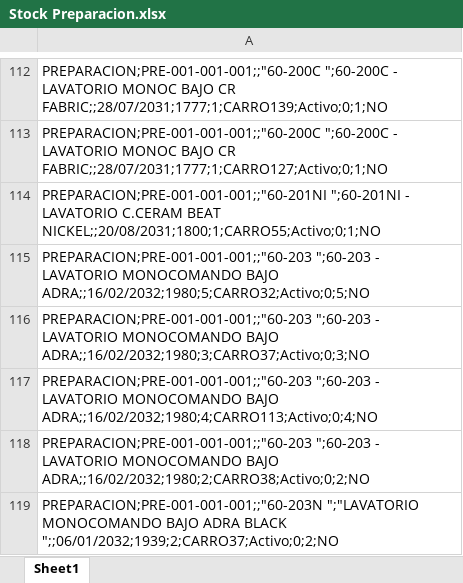
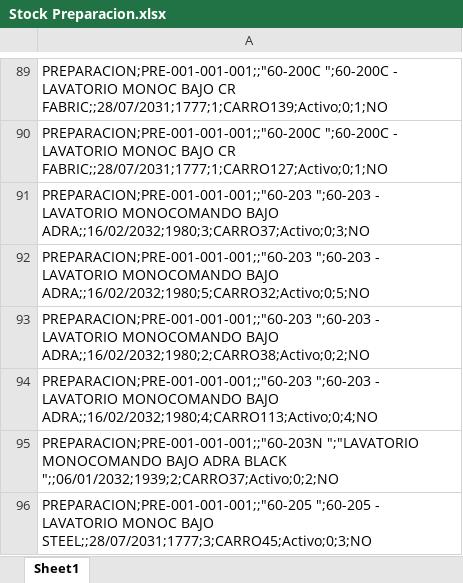
Before and after one commit to IvanGoyena/Logistica-Peirano, an Excel workbook: Data_WMS/Stock Preparacion.xlsx, sheet Sheet1, drawn as a sheet; only a part is shown, gaps mark what is left out; the shorter side is filled out with more unchanged rows; values as stored, in another font and other column widths than the file's, no borders; removed rows and columns are numbered as before the commit, all else as after; the diff covers the shown part only; the diff names each change by its address in the sheet, - before the commit and + after, or states it on an @@ line.

Commit message:
Actualización automática WMS - Stock Preparacion - 15/09/2026 15:37:20

```diff
--- a/Data_WMS/Stock Preparacion.xlsx (sheet Sheet1)
+++ b/Data_WMS/Stock Preparacion.xlsx (sheet Sheet1)
-A91: PREPARACION;PRE-001-001-001;;"60-201NI ";60-201NI - LAVATORIO C.CERAM BEAT NICKEL;;20/08/2031;1800;1;CARRO55;Activo;0;1;NO
+A91: PREPARACION;PRE-001-001-001;;"60-203 ";60-203 - LAVATORIO MONOCOMANDO BAJO ADRA;;16/02/2032;1980;3;CARRO37;Activo;0;3;NO
-row 116: PREPARACION;PRE-001-001-001;;"60-203 ";60-203 - LAVATORIO MONOCOMANDO BAJO ADRA;;16/02/2032;1980;3;CARRO37;Activo;0;3;NO
-row 118: PREPARACION;PRE-001-001-001;;"60-203 ";6…
+row 93: PREPARACION;PRE-001-001-001;;"60-203 ";6…
```
Also changed, not shown: 38 removed rows, 14 moved rows and 4 edited cells elsewhere in this sheet.
